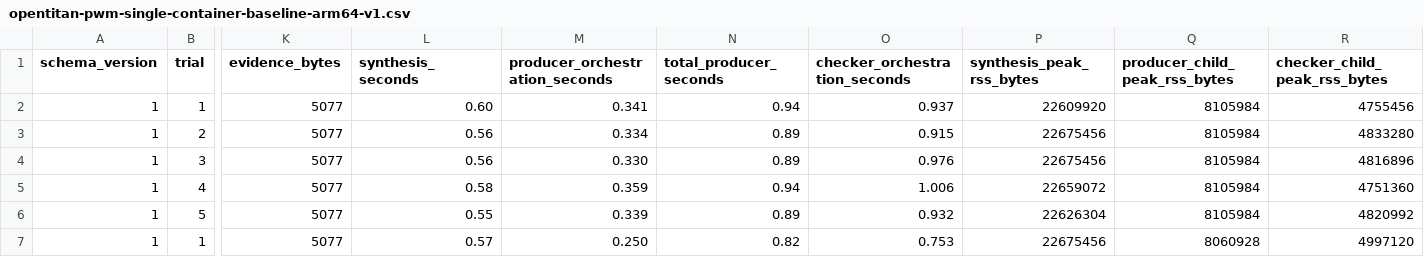
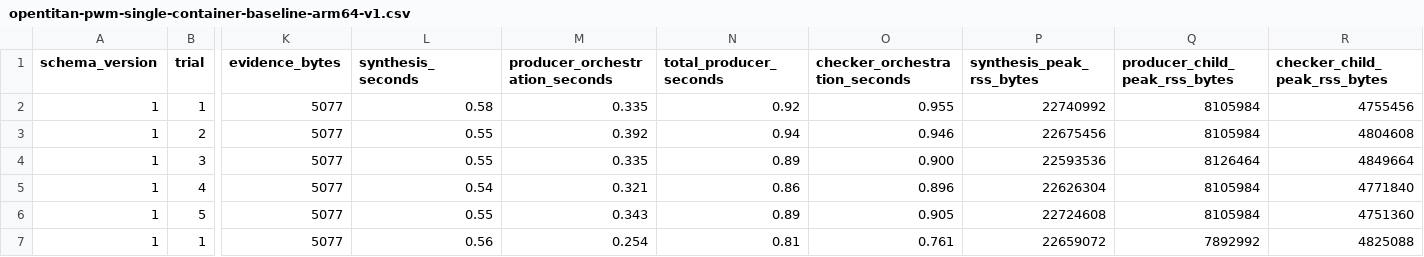
Before and after one commit to kabudu/guarded-continuation-checker, a CSV file: results/opentitan-pwm-single-container-baseline-arm64-v1.csv, drawn as a sheet; only a part is shown, gaps mark what is left out; the diff covers the shown part only; the diff names each change by its address in the sheet, - before the commit and + after, or states it on an @@ line.

Commit message:
Bind baseline evidence to all runners

```diff
--- a/results/opentitan-pwm-single-container-baseline-arm64-v1.csv
+++ b/results/opentitan-pwm-single-container-baseline-arm64-v1.csv
-L2 (synthesis_seconds): 0.60
+L2 (synthesis_seconds): 0.58
-M2 (producer_orchestration_seconds): 0.341
+M2 (producer_orchestration_seconds): 0.335
-N2 (total_producer_seconds): 0.94
+N2 (total_producer_seconds): 0.92
-O2 (checker_orchestration_seconds): 0.937
+O2 (checker_orchestration_seconds): 0.955
-P2 (synthesis_peak_rss_bytes): 22609920
+P2 (synthesis_peak_rss_bytes): 22740992
-L3:L4 (synthesis_seconds): 0.56
+L3:L4 (synthesis_seconds): 0.55
-M3 (producer_orchestration_seconds): 0.334
+M3 (producer_orchestration_seconds): 0.392
-N3 (total_producer_seconds): 0.89
+N3 (total_producer_seconds): 0.94
-O3 (checker_orchestration_seconds): 0.915
+O3 (checker_orchestration_seconds): 0.946
-R3 (checker_child_peak_rss_bytes): 4833280
+R3 (checker_child_peak_rss_bytes): 4804608
-M4 (producer_orchestration_seconds): 0.330
+M4 (producer_orchestration_seconds): 0.335
-O4 (checker_orchestration_seconds): 0.976
+O4 (checker_orchestration_seconds): 0.900
-P4 (synthesis_peak_rss_bytes): 22675456
+P4 (synthesis_peak_rss_bytes): 22593536
-Q4 (producer_child_peak_rss_bytes): 8105984
+Q4 (producer_child_peak_rss_bytes): 8126464
-R4 (checker_child_peak_rss_bytes): 4816896
+R4 (checker_child_peak_rss_bytes): 4849664
-L5 (synthesis_seconds): 0.58
+L5 (synthesis_seconds): 0.54
-M5 (producer_orchestration_seconds): 0.359
+M5 (producer_orchestration_seconds): 0.321
-N5 (total_producer_seconds): 0.94
+N5 (total_producer_seconds): 0.86
-O5 (checker_orchestration_seconds): 1.006
+O5 (checker_orchestration_seconds): 0.896
-P5 (synthesis_peak_rss_bytes): 22659072
+P5 (synthesis_peak_rss_bytes): 22626304
-R5 (checker_child_peak_rss_bytes): 4751360
+R5 (checker_child_peak_rss_bytes): 4771840
-M6 (producer_orchestration_seconds): 0.339
+M6 (producer_orchestration_seconds): 0.343
-O6 (checker_orchestration_seconds): 0.932
+O6 (checker_orchestration_seconds): 0.905
-P6 (synthesis_peak_rss_bytes): 22626304
+P6 (synthesis_peak_rss_bytes): 22724608
-R6 (checker_child_peak_rss_bytes): 4820992
+R6 (checker_child_peak_rss_bytes): 4751360
-L7 (synthesis_seconds): 0.57
+L7 (synthesis_seconds): 0.56
-M7 (producer_orchestration_seconds): 0.250
+M7 (producer_orchestration_seconds): 0.254
-N7 (total_producer_seconds): 0.82
+N7 (total_producer_seconds): 0.81
-O7 (checker_orchestration_seconds): 0.753
+O7 (checker_orchestration_seconds): 0.761
-P7 (synthesis_peak_rss_bytes): 22675456
+P7 (synthesis_peak_rss_bytes): 22659072
-Q7 (producer_child_peak_rss_bytes): 8060928
+Q7 (producer_child_peak_rss_bytes): 7892992
-R7 (checker_child_peak_rss_bytes): 4997120
+R7 (checker_child_peak_rss_bytes): 4825088
```
Also changed, not shown: 27 edited cells elsewhere in this file, results/opentitan-pwm-single-container-baseline-arm64-v1.summary.csv, 10 other files.
